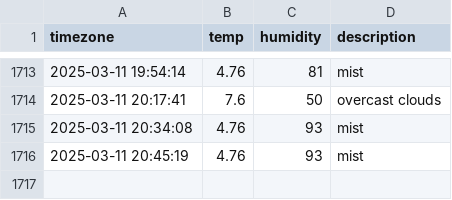
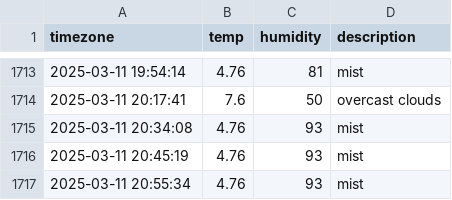
Before and after one commit to Ever-glow/seoul_weather, a CSV file: seoul_weather.csv, drawn as a sheet; only a part is shown, gaps mark what is left out.

```diff
--- a/seoul_weather.csv
+++ b/seoul_weather.csv
@@ -1716 +1716,2 @@ timezone,temp,humidity,description
 2025-03-11 20:45:19,4.76,93,mist
+2025-03-11 20:55:34,4.76,93,mist
```
